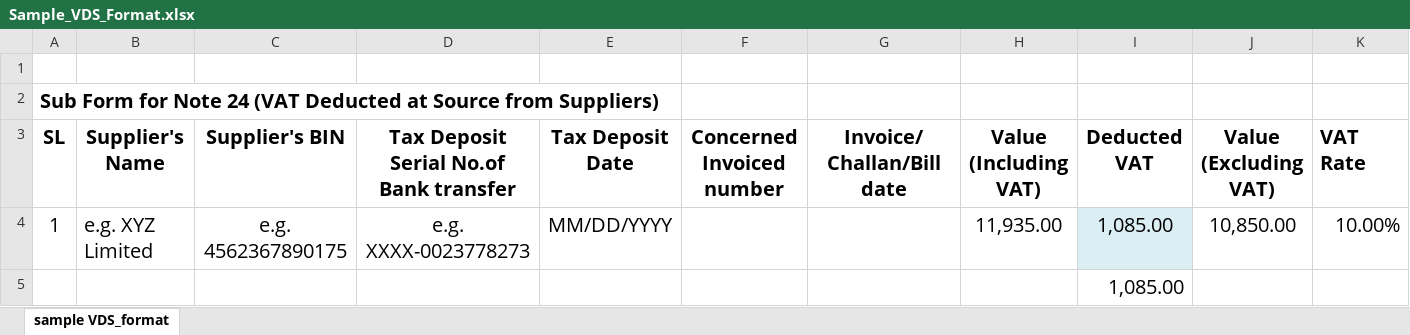
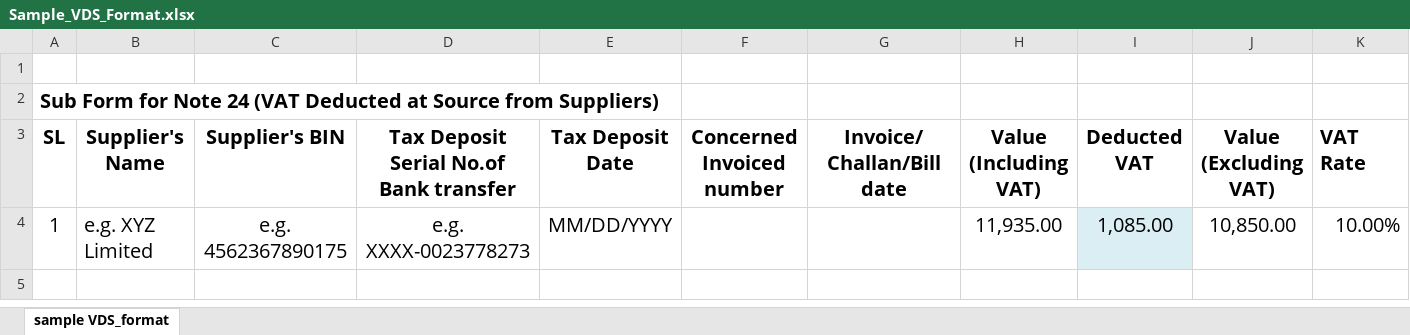
Before and after one commit to basher321/VDS, an Excel workbook: frontend/public/Sample_VDS_Format.xlsx, sheet sample VDS_format, drawn as a sheet; only a part is shown; values as stored, in another font and other column widths than the file's, no borders; rows hold the shown columns only; the diff names each change by its address in the sheet, - before the commit and + after, or states it on an @@ line.

Commit message:
Remove stray total-formula cell from the downloadable sample workbook
Row 5 of the sample sheet had a leftover =SUM(I4:I4) formula in the
Deducted VAT column with every other cell blank -- not part of the
intended example, but enough to make the importer flag it as an
invalid row ("VAT/rate must be greater than 0") the moment someone
downloaded the sample and re-uploaded it as-is. Removed just that
formula cell (and its calcChain entry) directly in the xlsx XML so
the file's other content and size stay untouched.

```diff
--- a/frontend/public/Sample_VDS_Format.xlsx (sheet sample VDS_format)
+++ b/frontend/public/Sample_VDS_Format.xlsx (sheet sample VDS_format)
-row 5:  |  |  |  |  |  |  |  | 1,085.00
```
